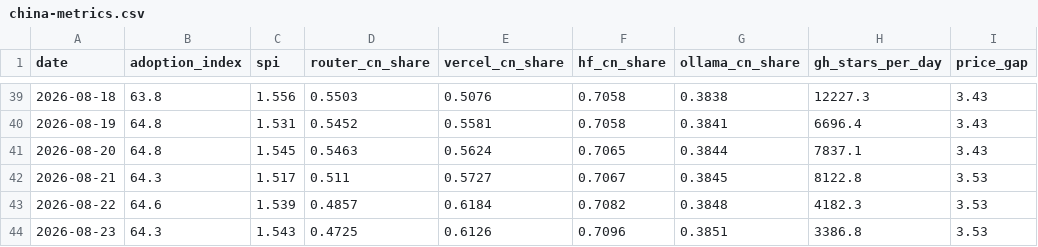
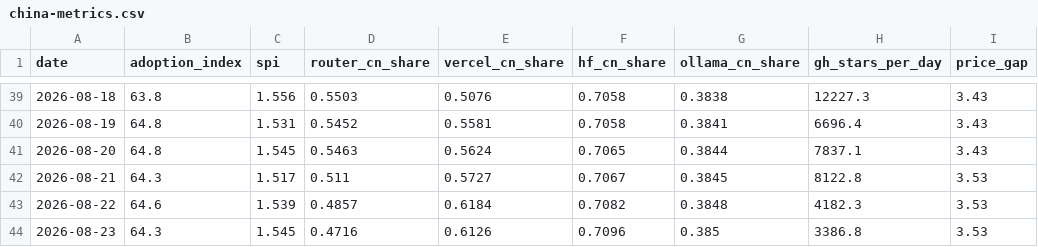
Before and after one commit to mishablank/Omen-AI-Trade-the-AI-Revolution, a CSV file: omen/china-metrics.csv, drawn as a sheet; only a part is shown, gaps mark what is left out; the diff names each change by its address in the sheet, - before the commit and + after, or states it on an @@ line.

```diff
--- a/omen/china-metrics.csv
+++ b/omen/china-metrics.csv
-C44 (spi): 1.543
+C44 (spi): 1.545
-D44 (router_cn_share): 0.4725
+D44 (router_cn_share): 0.4716
-G44 (ollama_cn_share): 0.3851
+G44 (ollama_cn_share): 0.385
```
Also changed, not shown: omen/capex-snapshots.csv, omen/china-snapshots.csv, 5 other files.
